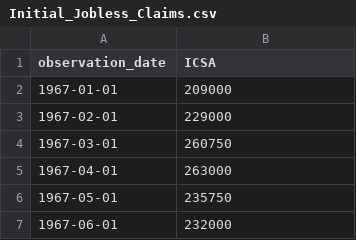
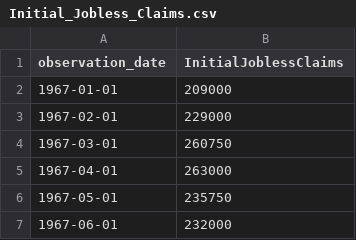
Before and after one commit to Makster04/Labor_Market_Index, a CSV file: Demand_vs_Supply/Initial_Jobless_Claims.csv, drawn as a sheet; only a part is shown.

```diff
--- a/Demand_vs_Supply/Initial_Jobless_Claims.csv
+++ b/Demand_vs_Supply/Initial_Jobless_Claims.csv
@@ -1,2 +1,2 @@
-observation_date,ICSA
+observation_date,InitialJoblessClaims
 1967-01-01,209000
```
Also changed, not shown: Demand_vs_Supply/Median_Weeks_Unemployed.csv, Demand_vs_Supply/Prime_Employment_to_Population_Ratio.csv, 5 other files.
